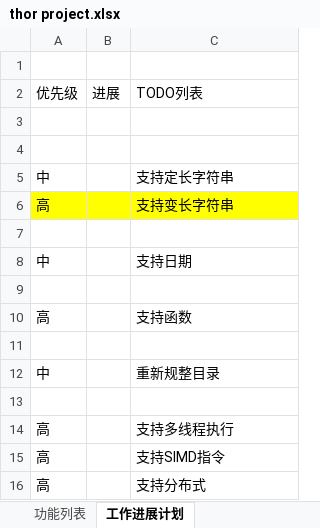
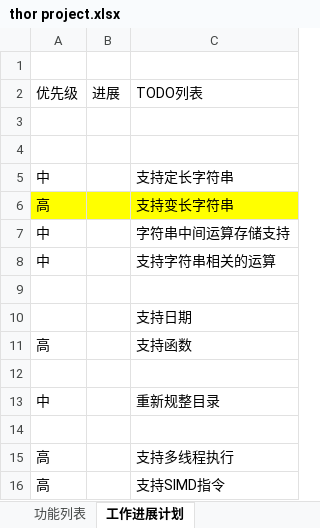
Before and after one commit to scott-zgeng/thor, an Excel workbook: doc/thor project.xlsx, sheet 工作进展计划, drawn as a sheet; only a part is shown; the shorter side is filled out with more unchanged rows; values as stored, in another font and other column widths than the file's, no borders; removed rows and columns are numbered as before the commit, all else as after; the diff names each change by its address in the sheet, - before the commit and + after, or states it on an @@ line.

```diff
--- a/doc/thor project.xlsx (sheet 工作进展计划)
+++ b/doc/thor project.xlsx (sheet 工作进展计划)
+row 7: 中 |  | 字符串中间运算存储支持
+row 8: 中 |  | 支持字符串相关的运算
-row 8: 中 |  | 支持日期
-C10: (empty)
+C10: 支持日期
```
Also changed, not shown: 18 other files.
